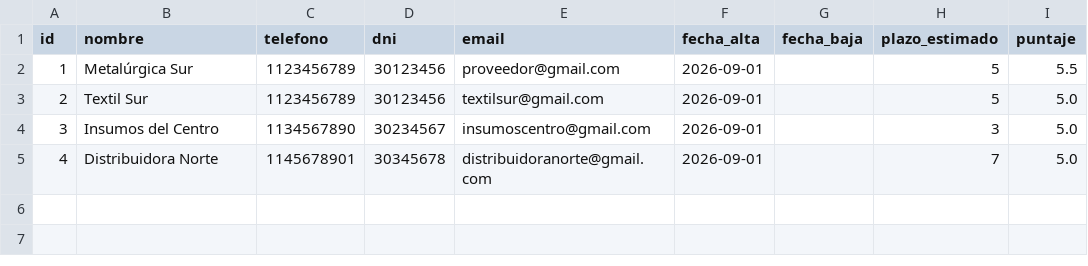
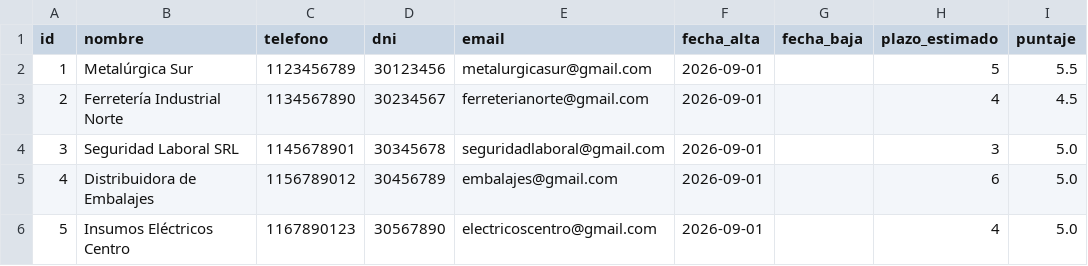
Before and after one commit to mtorresduggan-ai/Trabajo-Pr-ctico-Sistema-de-Gesti-n-de-Inventario-Just-In-Time-JIT-con-Trazabilidad-, a CSV file: proveedores.csv, drawn as a sheet.

```diff
--- a/proveedores.csv
+++ b/proveedores.csv
@@ -1,5 +1,6 @@
 id,nombre,telefono,dni,email,fecha_alta,fecha_baja,plazo_estimado,puntaje
-1,Metalúrgica Sur,1123456789,30123456,proveedor@gmail.com,2026-09-01,,5,5.5
-2,Textil Sur,1123456789,30123456,textilsur@gmail.com,2026-09-01,,5,5.0
-3,Insumos del Centro,1134567890,30234567,insumoscentro@gmail.com,2026-09-01,,3,5.0
-4,Distribuidora Norte,1145678901,30345678,distribuidoranorte@gmail.com,2026-09-01,,7,5.0
+1,Metalúrgica Sur,1123456789,30123456,metalurgicasur@gmail.com,2026-09-01,,5,5.5
+2,Ferretería Industrial Norte,1134567890,30234567,ferreterianorte@gmail.com,2026-09-01,,4,4.5
+3,Seguridad Laboral SRL,1145678901,30345678,seguridadlaboral@gmail.com,2026-09-01,,3,5.0
+4,Distribuidora de Embalajes,1156789012,30456789,embalajes@gmail.com,2026-09-01,,6,5.0
+5,Insumos Eléctricos Centro,1167890123,30567890,electricoscentro@gmail.com,2026-09-01,,4,5.0
```
Also changed, not shown: clientes.csv, empleados.csv, 13 other files.
